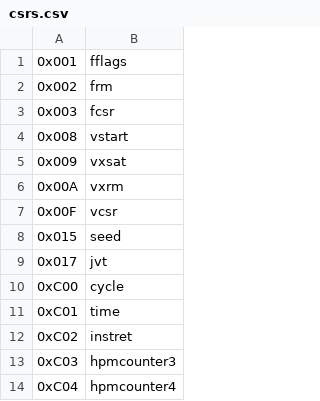
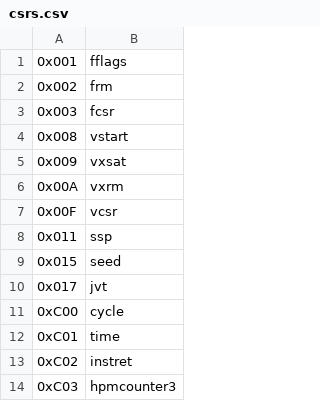
Before and after one commit to riscv/riscv-opcodes, a CSV file: csrs.csv, drawn as a sheet; only a part is shown; the shorter side is filled out with more unchanged rows; the diff names each change by its address in the sheet, - before the commit and + after, or states it on an @@ line.

Commit message:
SSP CSR introduced by Zicfiss

```diff
--- a/csrs.csv
+++ b/csrs.csv
+row 8: 0x011 | ssp
```
